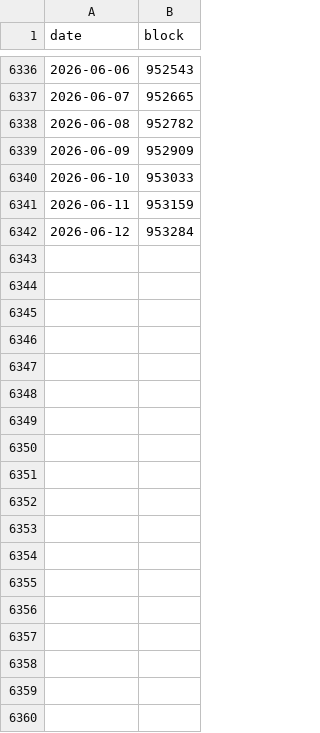
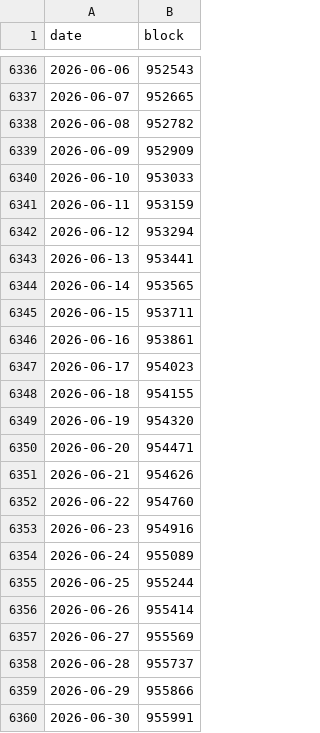
Before and after one commit to PlanABitcoin/cycle, a CSV file: daily_block_heights.csv, drawn as a sheet; only a part is shown, gaps mark what is left out; the diff covers the shown part only.

```diff
--- a/daily_block_heights.csv
+++ b/daily_block_heights.csv
@@ -6341,2 +6341,20 @@ date,block
 2026-06-11,953159
-2026-06-12,953284
+2026-06-12,953294
+2026-06-13,953441
+2026-06-14,953565
+2026-06-15,953711
+2026-06-16,953861
+2026-06-17,954023
+2026-06-18,954155
+2026-06-19,954320
+2026-06-20,954471
+2026-06-21,954626
+2026-06-22,954760
+2026-06-23,954916
+2026-06-24,955089
+2026-06-25,955244
+2026-06-26,955414
+2026-06-27,955569
+2026-06-28,955737
+2026-06-29,955866
+2026-06-30,955991
```
Also changed, not shown: 12 added rows elsewhere in this file, 31 other files.
